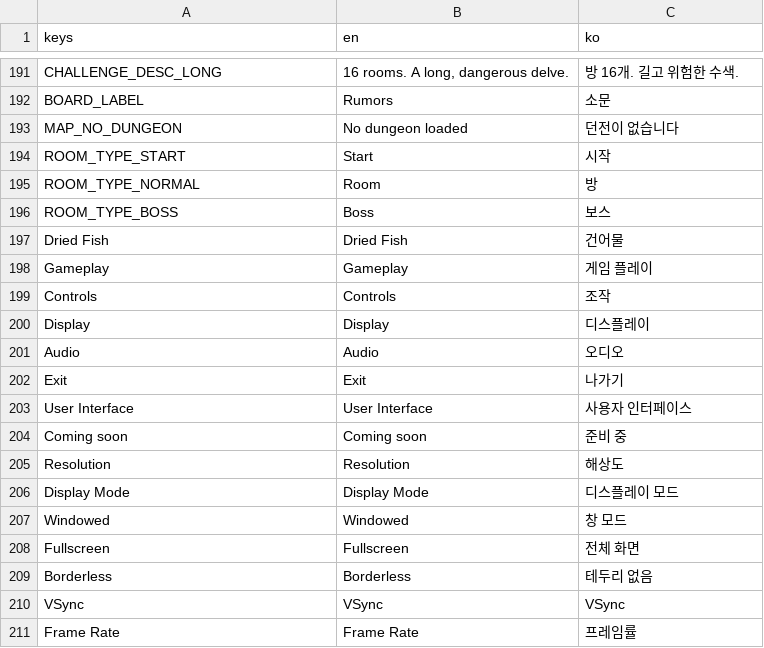
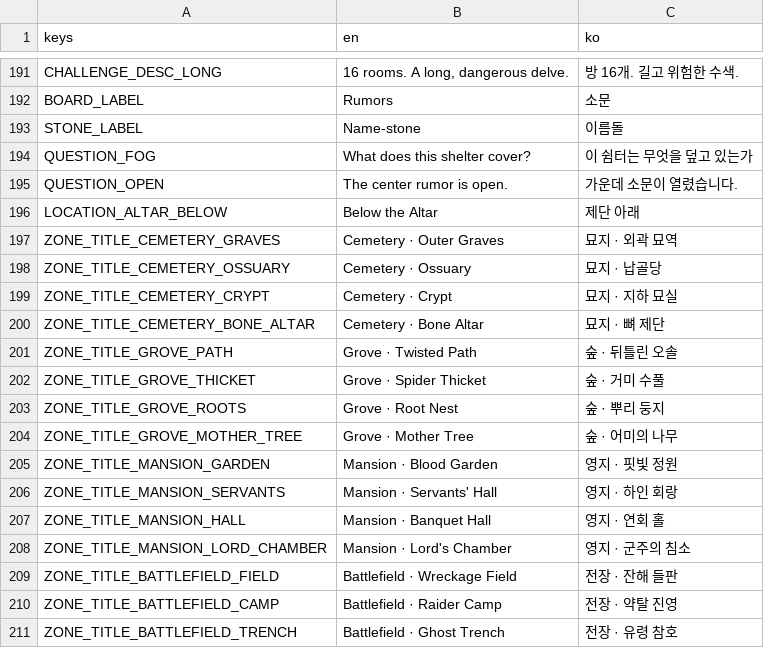
Before and after one commit to IntemStudio/com.intemstudio.treasure, a CSV file: locale/ui_strings.csv, drawn as a sheet; only a part is shown, gaps mark what is left out; the shorter side is filled out with more unchanged rows; the diff covers the shown part only.

```diff
--- a/locale/ui_strings.csv
+++ b/locale/ui_strings.csv
@@ -192 +192,20 @@ CHALLENGE_DESC_LONG,"16 rooms. A long, dangerous delve.","방 16개. 길고 위
 BOARD_LABEL,Rumors,소문
+STONE_LABEL,Name-stone,이름돌
+QUESTION_FOG,What does this shelter cover?,이 쉼터는 무엇을 덮고 있는가
+QUESTION_OPEN,The center rumor is open.,가운데 소문이 열렸습니다.
+LOCATION_ALTAR_BELOW,Below the Altar,제단 아래
+ZONE_TITLE_CEMETERY_GRAVES,Cemetery · Outer Graves,묘지 · 외곽 묘역
+ZONE_TITLE_CEMETERY_OSSUARY,Cemetery · Ossuary,묘지 · 납골당
+ZONE_TITLE_CEMETERY_CRYPT,Cemetery · Crypt,묘지 · 지하 묘실
+ZONE_TITLE_CEMETERY_BONE_ALTAR,Cemetery · Bone Altar,묘지 · 뼈 제단
+ZONE_TITLE_GROVE_PATH,Grove · Twisted Path,숲 · 뒤틀린 오솔
+ZONE_TITLE_GROVE_THICKET,Grove · Spider Thicket,숲 · 거미 수풀
+ZONE_TITLE_GROVE_ROOTS,Grove · Root Nest,숲 · 뿌리 둥지
+ZONE_TITLE_GROVE_MOTHER_TREE,Grove · Mother Tree,숲 · 어미의 나무
+ZONE_TITLE_MANSION_GARDEN,Mansion · Blood Garden,영지 · 핏빛 정원
+ZONE_TITLE_MANSION_SERVANTS,Mansion · Servants' Hall,영지 · 하인 회랑
+ZONE_TITLE_MANSION_HALL,Mansion · Banquet Hall,영지 · 연회 홀
+ZONE_TITLE_MANSION_LORD_CHAMBER,Mansion · Lord's Chamber,영지 · 군주의 침소
+ZONE_TITLE_BATTLEFIELD_FIELD,Battlefield · Wreckage Field,전장 · 잔해 들판
+ZONE_TITLE_BATTLEFIELD_CAMP,Battlefield · Raider Camp,전장 · 약탈 진영
+ZONE_TITLE_BATTLEFIELD_TRENCH,Battlefield · Ghost Trench,전장 · 유령 참호
```
Also changed, not shown: 38 added rows elsewhere in this file, 35 other files.
